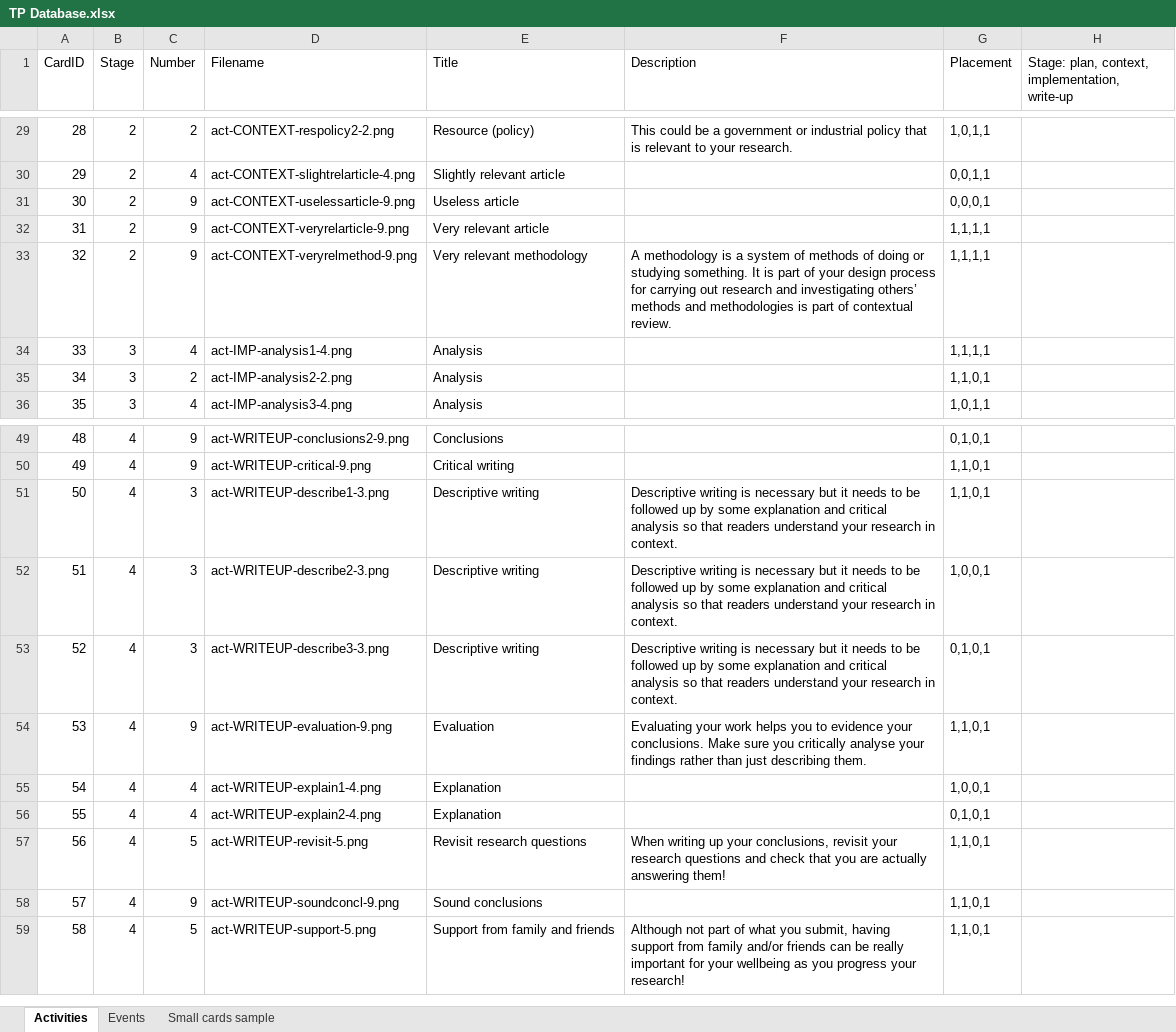
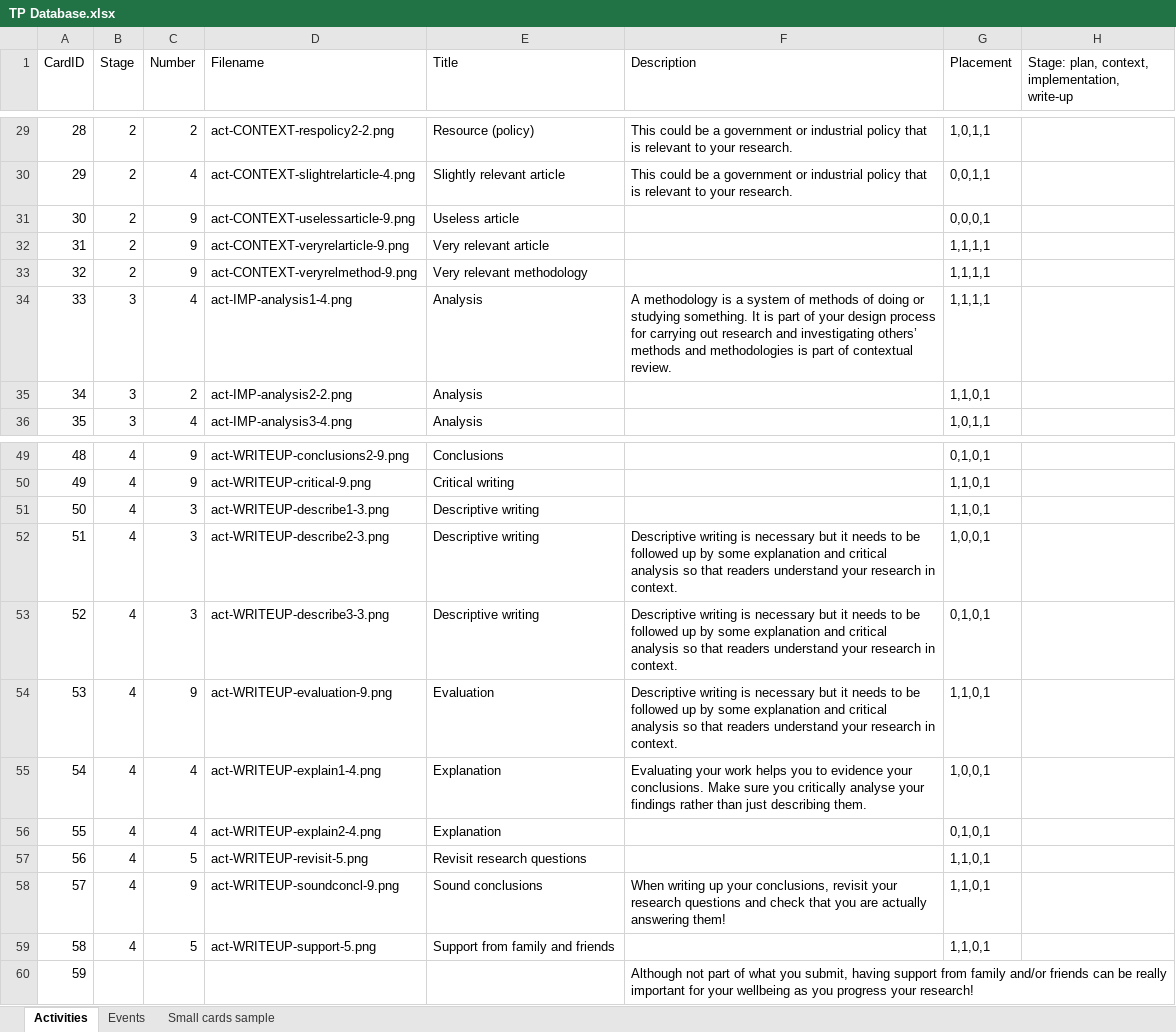
Before and after one commit to MLOliverB/How-To-Fail-Your-Research-Degree, an Excel workbook: data/TP Database.xlsx, sheet Activities, drawn as a sheet; only a part is shown, gaps mark what is left out; values as stored, in another font and other column widths than the file's, no borders; table styles not drawn; the diff covers the shown part only; the diff names each change by its address in the sheet, - before the commit and + after, or states it on an @@ line.

```diff
--- a/data/TP Database.xlsx (sheet Activities)
+++ b/data/TP Database.xlsx (sheet Activities)
-F30 (Description): (empty)
+F30 (Description): This could be a government or industrial policy that is relevant to your research.
-F33 (Description): A methodology is a system of methods of doing or studying something. It is part of your design process for carrying out research and investigating others’ methods and methodologies is part of contextual review.
+F33 (Description): (empty)
-F34 (Description): (empty)
+F34 (Description): A methodology is a system of methods of doing or studying something. It is part of your design process for carrying out research and investigating others’ methods and methodologies is part of contextual review.
-F51 (Description): Descriptive writing is necessary but it needs to be followed up by some explanation and critical analysis so that readers understand your research in context.
+F51 (Description): (empty)
-F54 (Description): Evaluating your work helps you to evidence your conclusions. Make sure you critically analyse your findings rather than just describing them.
+F54 (Description): Descriptive writing is necessary but it needs to be followed up by some explanation and critical analysis so that readers understand your research in context.
-F55 (Description): (empty)
+F55 (Description): Evaluating your work helps you to evidence your conclusions. Make sure you critically analyse your findings rather than just describing them.
-F57 (Description): When writing up your conclusions, revisit your research questions and check that you are actually answering them!
+F57 (Description): (empty)
-F58 (Description): (empty)
+F58 (Description): When writing up your conclusions, revisit your research questions and check that you are actually answering them!
-F59 (Description): Although not part of what you submit, having support from family and/or friends can be really important for your wellbeing as you progress your research!
+F59 (Description): (empty)
+row 60: 59 |  |  |  |  | Although not part of what you submit, having support from family and/or friends can be really important for your wellbeing as you progress your research!
```
Also changed, not shown: 18 edited cells elsewhere in this sheet, sheet Events.
